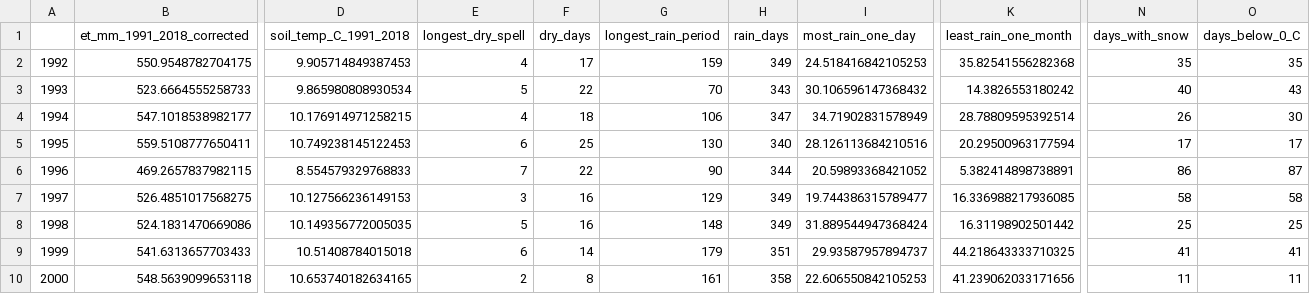
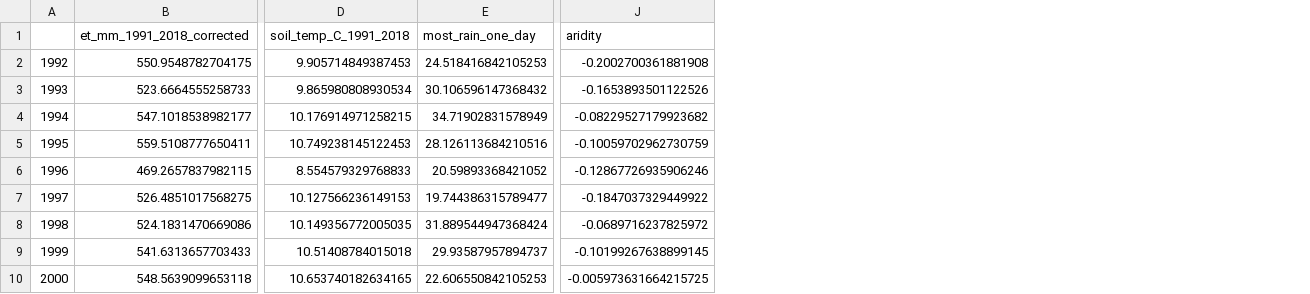
Before and after one commit to florianjehn/Simple-Catchments-Hesse, a CSV file: preprocessing/cleaned_data/cleaned_year_attributes.csv, drawn as a sheet; only a part is shown, gaps mark what is left out; removed rows and columns are numbered as before the commit, all else as after; the diff names each change by its address in the sheet, - before the commit and + after, or states it on an @@ line.

Commit message:
Removed unecessary attributes

```diff
--- a/preprocessing/cleaned_data/cleaned_year_attributes.csv
+++ b/preprocessing/cleaned_data/cleaned_year_attributes.csv
-column E (longest_dry_spell), rows 2-10: 4 | 5 | 4 | 6 | 7 | 3 | 5 | 6 | 2
-column F (dry_days), rows 2-10: 17 | 22 | 18 | 25 | 22 | 16 | 16 | 14 | 8
-column G (longest_rain_period), rows 2-10: 159 | 70 | 106 | 130 | 90 | 129 | 148 | 179 | 161
-column H (rain_days), rows 2-10: 349 | 343 | 347 | 340 | 344 | 349 | 349 | 351 | 358
-column K (least_rain_one_month), rows 2-10: 35.82541556282368 | 14.3826553180242 | 28.78809595392514 | 20.29500963177594 | 5.382414898738891 | 16.336988217936085 | 16.31198902501442 | 44.218643333710325 | 41.239062033171656
-column N (days_with_snow), rows 2-10: 35 | 40 | 26 | 17 | 86 | 58 | 25 | 41 | 11
-column O (days_below_0_C), rows 2-10: 35 | 43 | 30 | 17 | 87 | 58 | 25 | 41 | 11
+column J (aridity), rows 2-10: -0.2002700361881908 | -0.1653893501122526 | -0.08229527179923682 | -0.10059702962730759 | -0.12867726935906246 | -0.1847037329449922 | -0.0689716237825972 | -0.10199267638899145 | -0.005973631664215725
```
Also changed, not shown: 5 other files.
